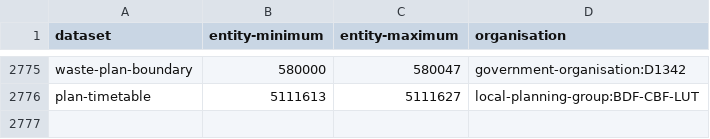
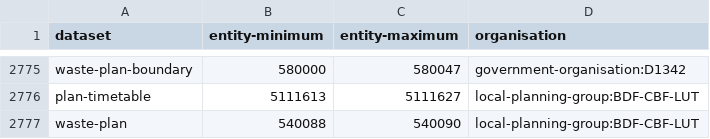
Before and after one commit to digital-land/config, a CSV file: pipeline/local-plan/entity-organisation.csv, drawn as a sheet; only a part is shown, gaps mark what is left out; the diff names each change by its address in the sheet, - before the commit and + after, or states it on an @@ line.

```diff
--- a/pipeline/local-plan/entity-organisation.csv
+++ b/pipeline/local-plan/entity-organisation.csv
+row 2777: waste-plan | 540088 | 540090 | local-planning-group:BDF-CBF-LUT
```
Also changed, not shown: collection/local-plan/endpoint.csv, collection/local-plan/source.csv, 1 other file.
